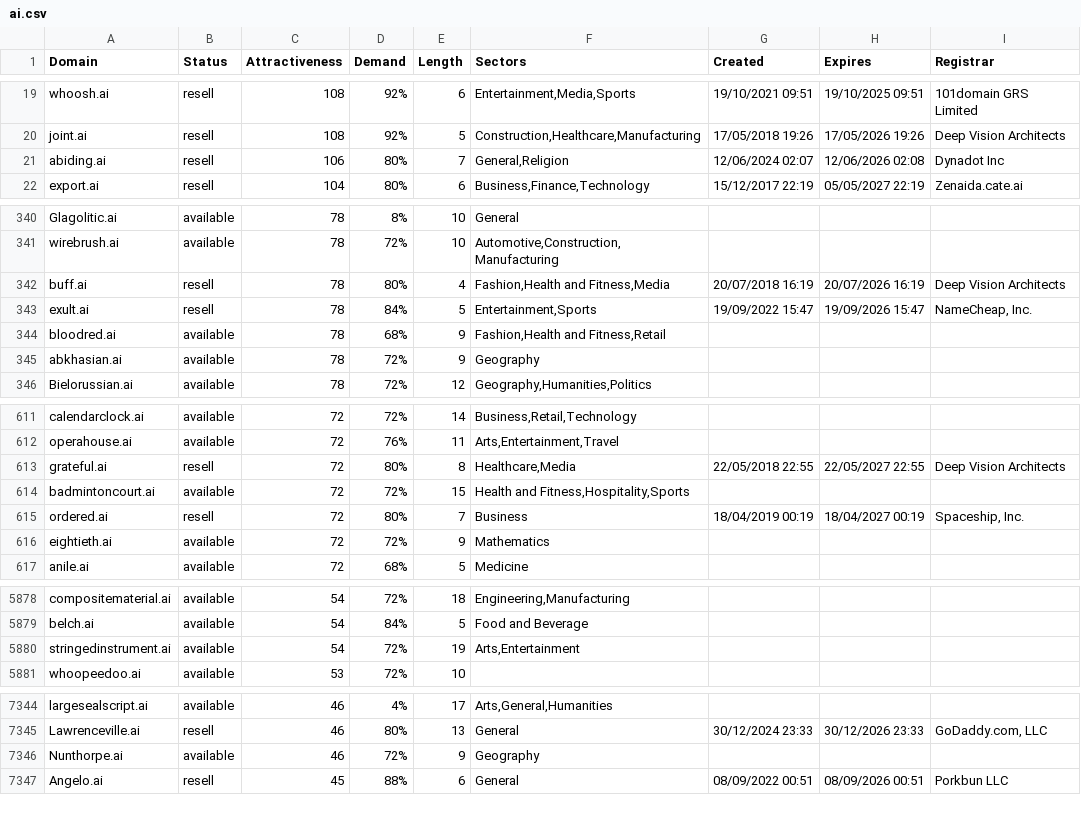
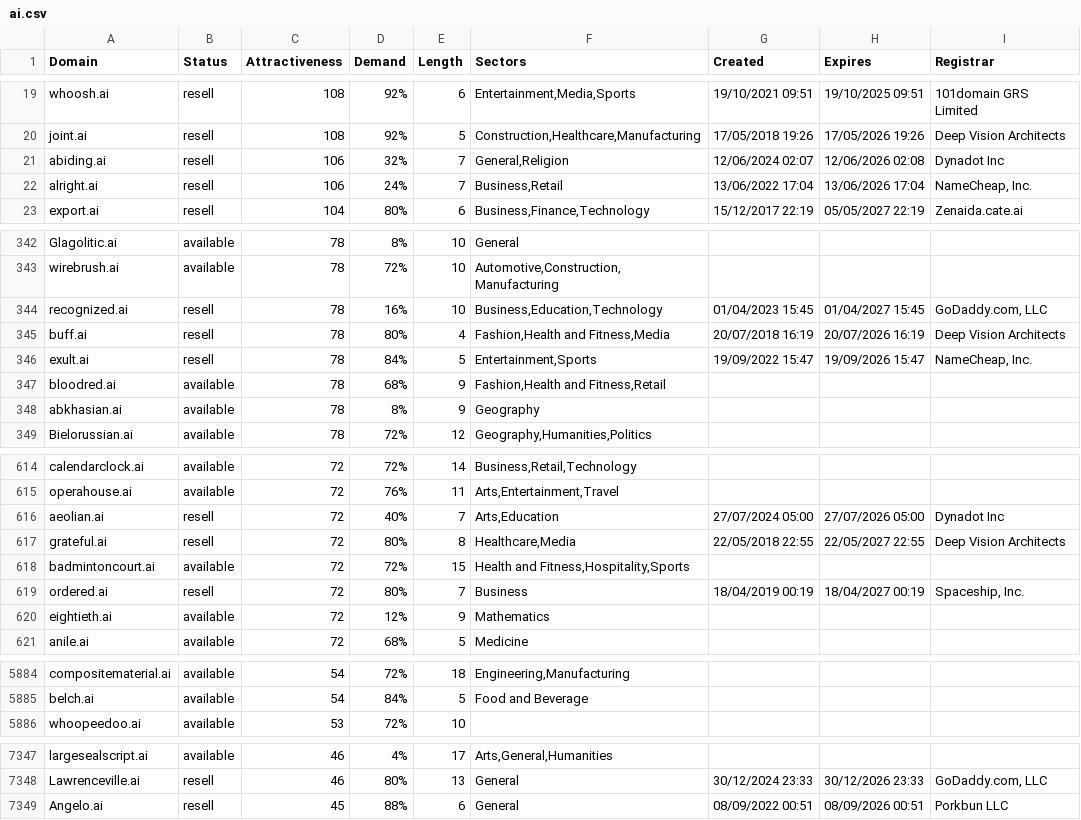
Before and after one commit to UniqueDomains/ai-oneword-domains, a CSV file: ai.csv, drawn as a sheet; only a part is shown, gaps mark what is left out; the diff covers the shown part only.

```diff
--- a/ai.csv
+++ b/ai.csv
@@ -20,3 +20,4 @@ whoosh.ai,resell,108,92%,6,"Entertainment,Media,Sports",19/10/2021 09:51,19/10/2
 joint.ai,resell,108,92%,5,"Construction,Healthcare,Manufacturing",17/05/2018 19:26,17/05/2026 19:26,Deep Vision Architects
-abiding.ai,resell,106,80%,7,"General,Religion",12/06/2024 02:07,12/06/2026 02:08,Dynadot Inc
+abiding.ai,resell,106,32%,7,"General,Religion",12/06/2024 02:07,12/06/2026 02:08,Dynadot Inc
+alright.ai,resell,106,24%,7,"Business,Retail",13/06/2022 17:04,13/06/2026 17:04,"NameCheap, Inc."
 export.ai,resell,104,80%,6,"Business,Finance,Technology",15/12/2017 22:19,05/05/2027 22:19,Zenaida.cate.ai
@@ -341,2 +343,3 @@ Glagolitic.ai,available,78,8%,10,General,,,
 wirebrush.ai,available,78,72%,10,"Automotive,Construction,Manufacturing",,,
+recognized.ai,resell,78,16%,10,"Business,Education,Technology",01/04/2023 15:45,01/04/2027 15:45,"GoDaddy.com, LLC"
 buff.ai,resell,78,80%,4,"Fashion,Health and Fitness,Media",20/07/2018 16:19,20/07/2026 16:19,Deep Vision Architects
@@ -344,3 +347,3 @@ exult.ai,resell,78,84%,5,"Entertainment,Sports",19/09/2022 15:47,19/09/2026 15:4
 bloodred.ai,available,78,68%,9,"Fashion,Health and Fitness,Retail",,,
-abkhasian.ai,available,78,72%,9,Geography,,,
+abkhasian.ai,available,78,8%,9,Geography,,,
 Bielorussian.ai,available,78,72%,12,"Geography,Humanities,Politics",,,
@@ -612,2 +615,3 @@ calendarclock.ai,available,72,72%,14,"Business,Retail,Technology",,,
 operahouse.ai,available,72,76%,11,"Arts,Entertainment,Travel",,,
+aeolian.ai,resell,72,40%,7,"Arts,Education",27/07/2024 05:00,27/07/2026 05:00,Dynadot Inc
 grateful.ai,resell,72,80%,8,"Healthcare,Media",22/05/2018 22:55,22/05/2027 22:55,Deep Vision Architects
@@ -615,3 +619,3 @@ badmintoncourt.ai,available,72,72%,15,"Health and Fitness,Hospitality,Sports",,,
 ordered.ai,resell,72,80%,7,Business,18/04/2019 00:19,18/04/2027 00:19,"Spaceship, Inc."
-eightieth.ai,available,72,72%,9,Mathematics,,,
+eightieth.ai,available,72,12%,9,Mathematics,,,
 anile.ai,available,72,68%,5,Medicine,,,
@@ -5879,3 +5885,2 @@ compositematerial.ai,available,54,72%,18,"Engineering,Manufacturing",,,
 belch.ai,available,54,84%,5,Food and Beverage,,,
-stringedinstrument.ai,available,54,72%,19,"Arts,Entertainment",,,
 whoopeedoo.ai,available,53,72%,10,,,,
@@ -7345,3 +7348,2 @@ largesealscript.ai,available,46,4%,17,"Arts,General,Humanities",,,
 Lawrenceville.ai,resell,46,80%,13,General,30/12/2024 23:33,30/12/2026 23:33,"GoDaddy.com, LLC"
-Nunthorpe.ai,available,46,72%,9,Geography,,,
 Angelo.ai,resell,45,88%,6,General,08/09/2022 00:51,08/09/2026 00:51,Porkbun LLC
```
Also changed, not shown: 3 added rows, 4 removed rows and 93 edited cells elsewhere in this file, 2 other files.
